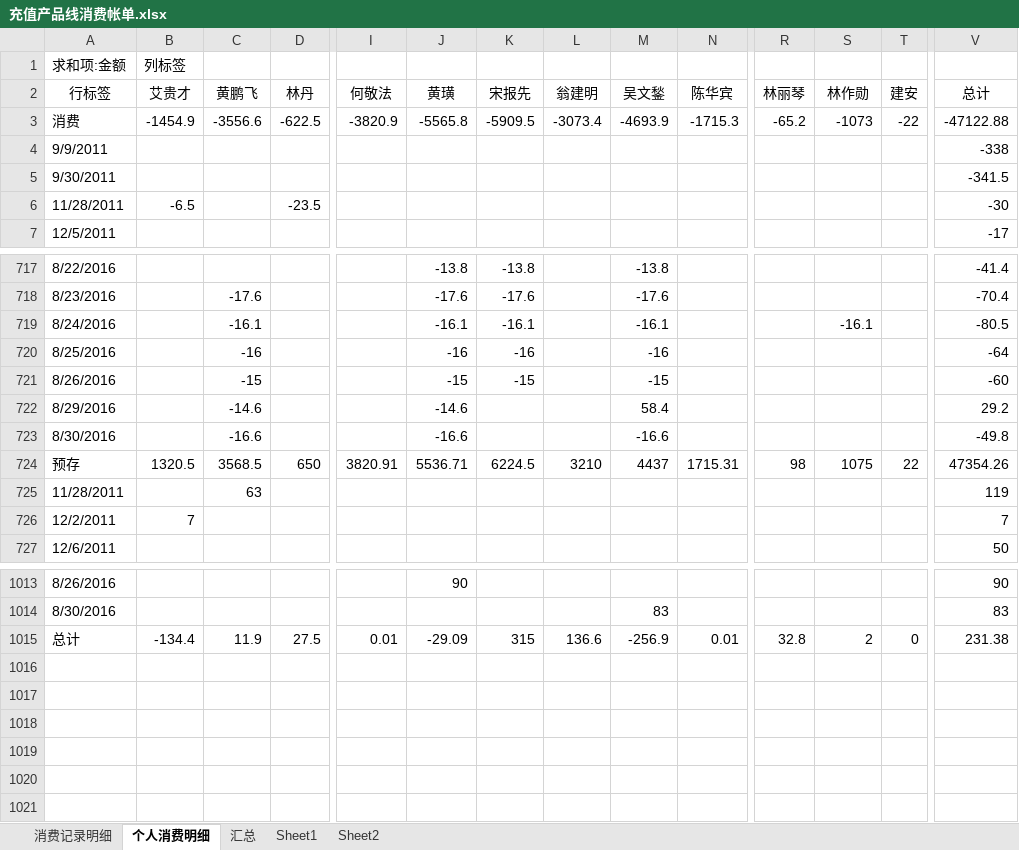
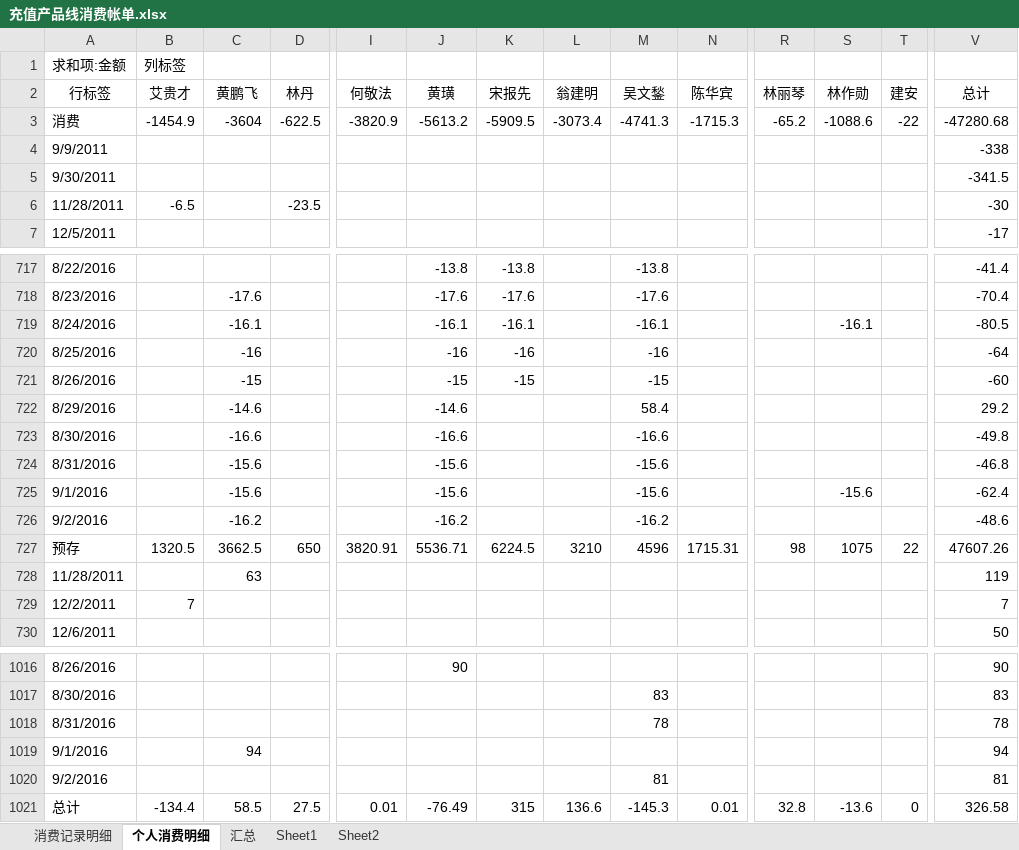
Before and after one commit to junyangren/BillingInfo, an Excel workbook: 充值产品线消费帐单.xlsx, sheet 个人消费明细, drawn as a sheet; only a part is shown, gaps mark what is left out; values as stored, in another font and other column widths than the file's, no borders; addresses are those after the commit; rows hold the shown columns only; the diff names each change by its address in the sheet, - before the commit and + after, or states it on an @@ line.

```diff
--- a/充值产品线消费帐单.xlsx (sheet 个人消费明细)
+++ b/充值产品线消费帐单.xlsx (sheet 个人消费明细)
-C3 (黄鹏飞): -3556.6
+C3 (黄鹏飞): -3604
-J3 (黄璜): -5565.8
+J3 (黄璜): -5613.2
-M3 (吴文鍫): -4693.9
+M3 (吴文鍫): -4741.3
-S3 (林作勋): -1073
+S3 (林作勋): -1088.6
-V3 (总计): -47122.88
+V3 (总计): -47280.68
+row 724: 8/31/2016 |  | -15.6 |  |  | -15.6 |  |  | -15.6 |  |  |  |  | -46.8
+row 725: 9/1/2016 |  | -15.6 |  |  | -15.6 |  |  | -15.6 |  |  | -15.6 |  | -62.4
+row 726: 9/2/2016 |  | -16.2 |  |  | -16.2 |  |  | -16.2 |  |  |  |  | -48.6
-C727 (黄鹏飞): 3568.5
+C727 (黄鹏飞): 3662.5
-M727 (吴文鍫): 4437
+M727 (吴文鍫): 4596
-V727 (总计): 47354.26
+V727 (总计): 47607.26
+row 1018: 8/31/2016 |  |  |  |  |  |  |  | 78 |  |  |  |  | 78
+row 1019: 9/1/2016 |  | 94 |  |  |  |  |  |  |  |  |  |  | 94
+row 1020: 9/2/2016 |  |  |  |  |  |  |  | 81 |  |  |  |  | 81
-C1021 (黄鹏飞): 11.9
+C1021 (黄鹏飞): 58.5
-J1021 (黄璜): -29.09
+J1021 (黄璜): -76.49
-M1021 (吴文鍫): -256.9
+M1021 (吴文鍫): -145.3
-S1021 (林作勋): 2
+S1021 (林作勋): -13.6
-V1021 (总计): 231.38
+V1021 (总计): 326.58
```
Also changed, not shown: sheet 消费记录明细, sheet 汇总.
